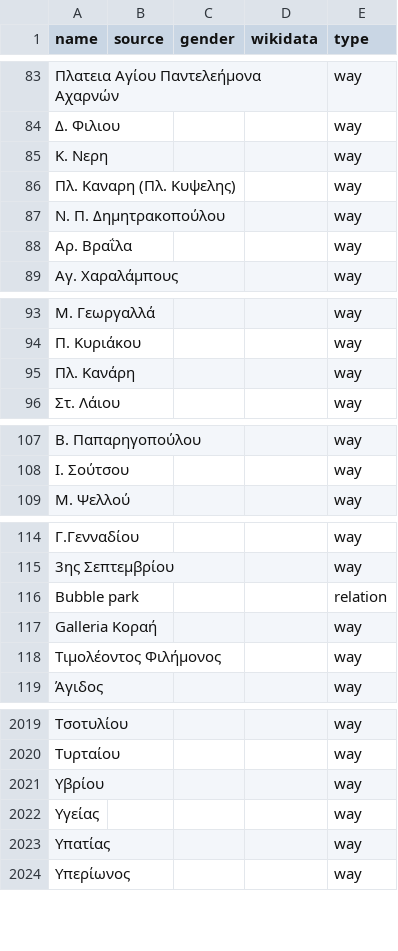
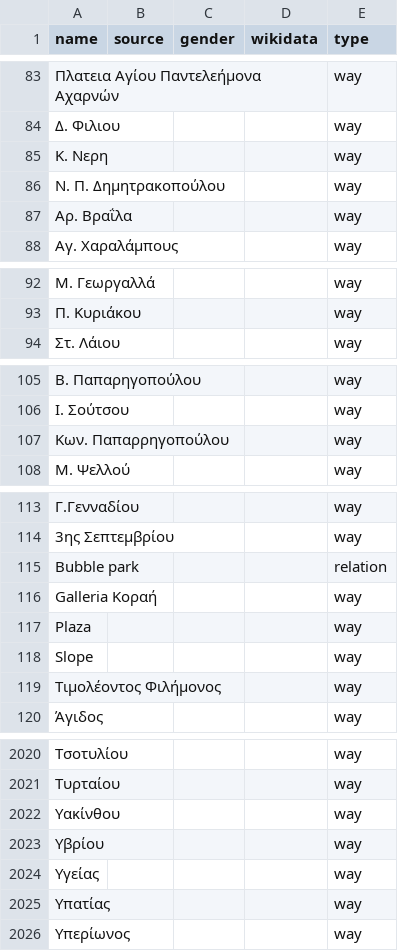
Before and after one commit to EqualStreetNames/equalstreetnames-athens, a CSV file: data/other.csv, drawn as a sheet; only a part is shown, gaps mark what is left out; removed rows and columns are numbered as before the commit, all else as after; the diff covers the shown part only; the diff names each change by its address in the sheet, - before the commit and + after, or states it on an @@ line.

```diff
--- a/data/other.csv
+++ b/data/other.csv
-row 86: Πλ. Καναρη (Πλ. Κυψελης) |  |  |  | way
-row 95: Πλ. Κανάρη |  |  |  | way
+row 107: Κων. Παπαρρηγοπούλου |  |  |  | way
+row 117: Plaza |  |  |  | way
+row 118: Slope |  |  |  | way
+row 2022: Υακίνθου |  |  |  | way
```
Also changed, not shown: 1 removed row elsewhere in this file, 3 other files.
